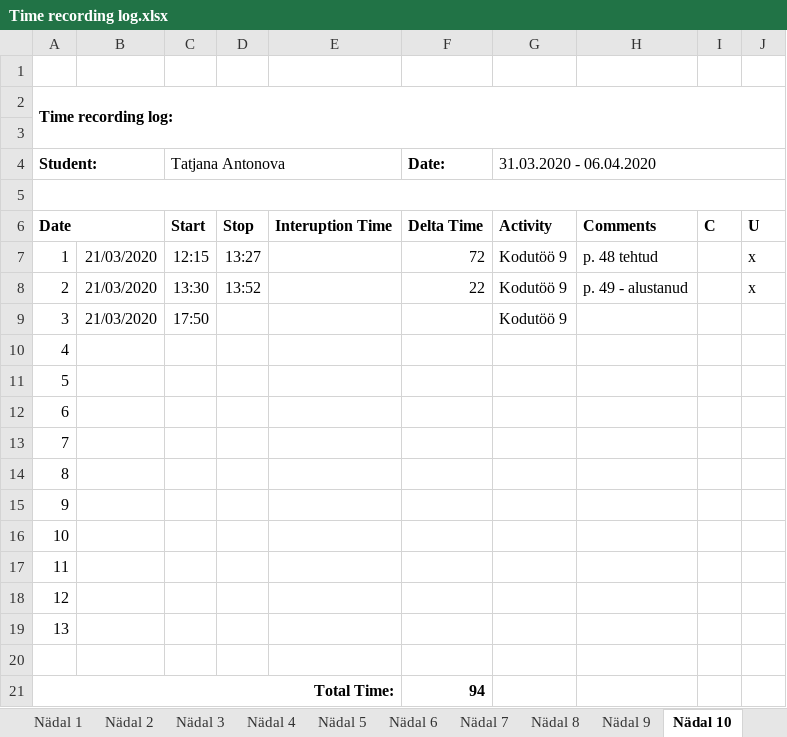
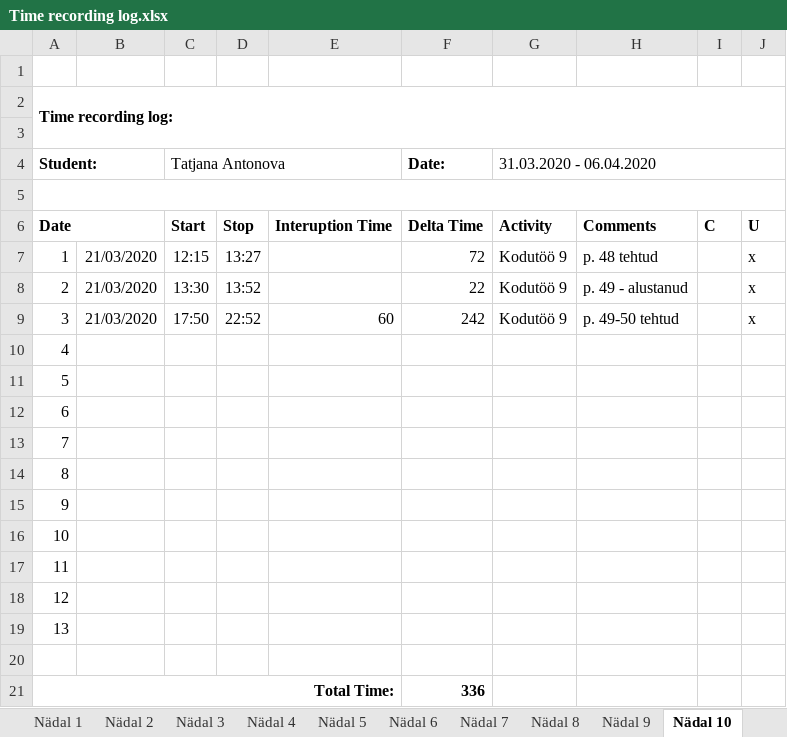
Before and after one commit to TatjanaAntonova/Homework4, an Excel workbook: Time recording log.xlsx, sheet Nädal 10, drawn as a sheet; values as stored, in another font and other column widths than the file's, no borders; the diff names each change by its address in the sheet, - before the commit and + after, or states it on an @@ line.

```diff
--- a/Time recording log.xlsx (sheet Nädal 10)
+++ b/Time recording log.xlsx (sheet Nädal 10)
-D9: (empty)
+D9: 22:52
-E9: (empty)
+E9: 60
-F9 (Date:): (empty)
+F9 (Date:): 242
-H9: (empty)
+H9: p. 49-50 tehtud
-J9: (empty)
+J9: x
-F21 (Date:): 94
+F21 (Date:): 336
```
Also changed, not shown: 4 other files.
